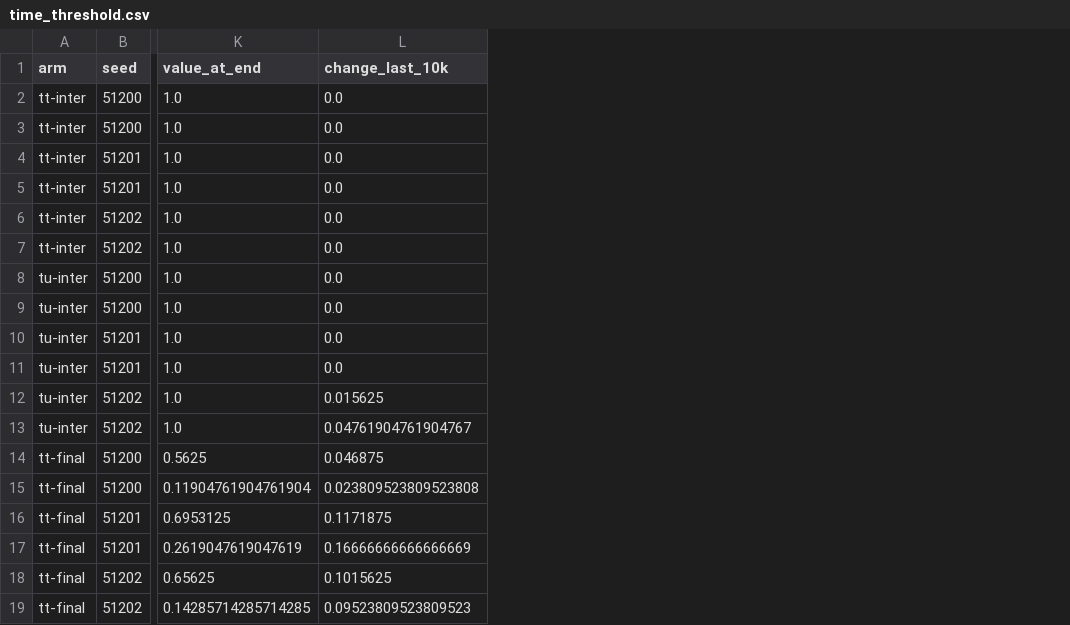
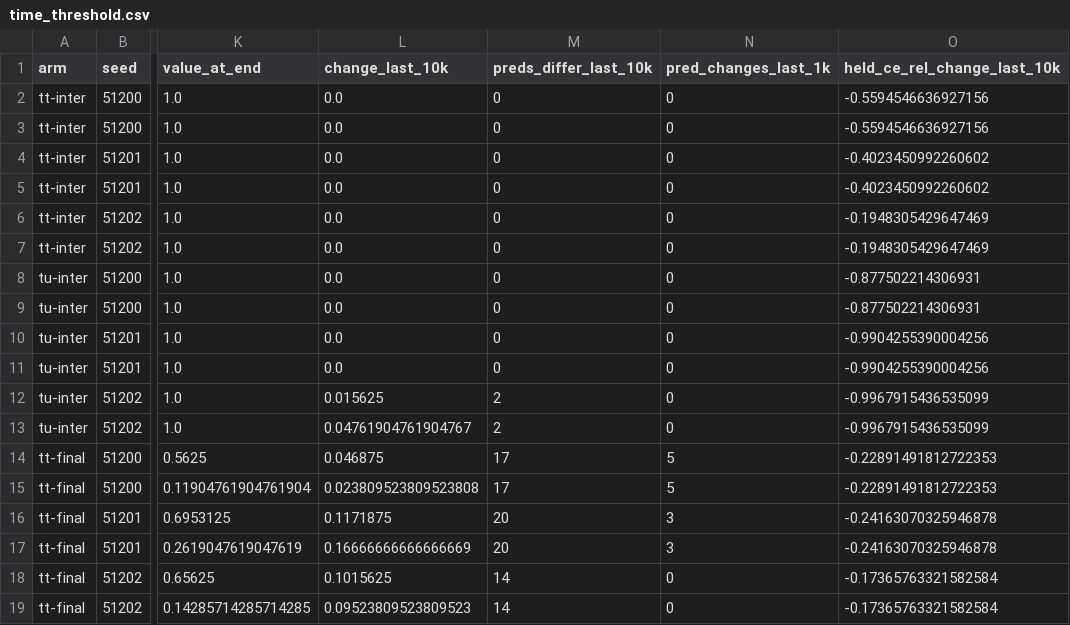
Before and after one commit to bfaber-centaur/modest-complexity, a CSV file: research/composition-c2/time/figures/time_threshold.csv, drawn as a sheet; only a part is shown, gaps mark what is left out; the diff names each change by its address in the sheet, - before the commit and + after, or states it on an @@ line.

```diff
--- a/research/composition-c2/time/figures/time_threshold.csv
+++ b/research/composition-c2/time/figures/time_threshold.csv
+column M (preds_differ_last_10k), rows 2-19: 0 | 0 | 0 | 0 | 0 | 0 | 0 | 0 | 0 | 0 | 2 | 2 | 17 | 17 | 20 | 20 | 14 | 14
+column N (pred_changes_last_1k), rows 2-19: 0 | 0 | 0 | 0 | 0 | 0 | 0 | 0 | 0 | 0 | 0 | 0 | 5 | 5 | 3 | 3 | 0 | 0
+column O (held_ce_rel_change_last_10k), rows 2-19: -0.5594546636927156 | -0.5594546636927156 | -0.4023450992260602 | -0.4023450992260602 | -0.1948305429647469 | -0.1948305429647469 | -0.877502214306931 | -0.877502214306931 | -0.9904255390004256 | -0.9904255390004256 | -0.9967915436535099 | -0.9967915436535099 | -0.22891491812722353 | -0.22891491812722353 | -0.24163070325946878 | -0.24163070325946878 | -0.17365763321582584 | -0.17365763321582584
```
Also changed, not shown: 31 other files.
